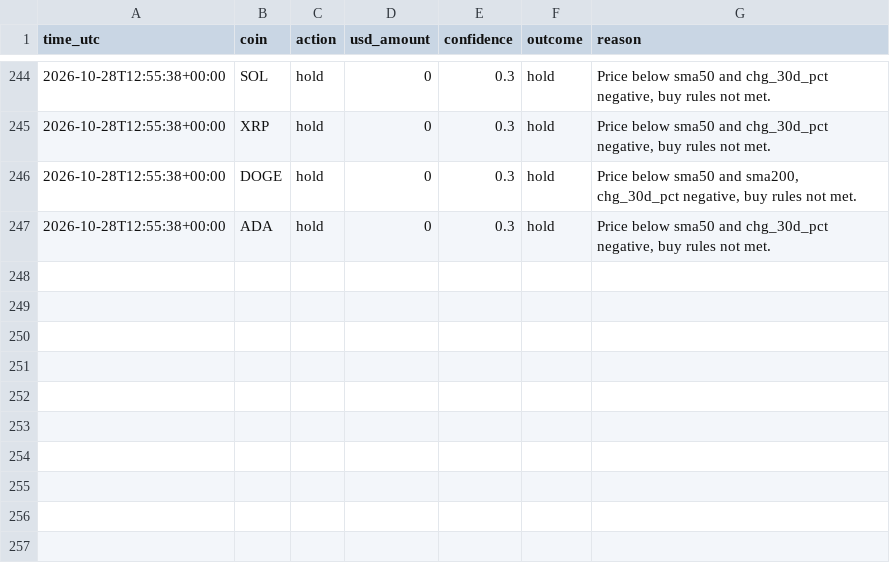
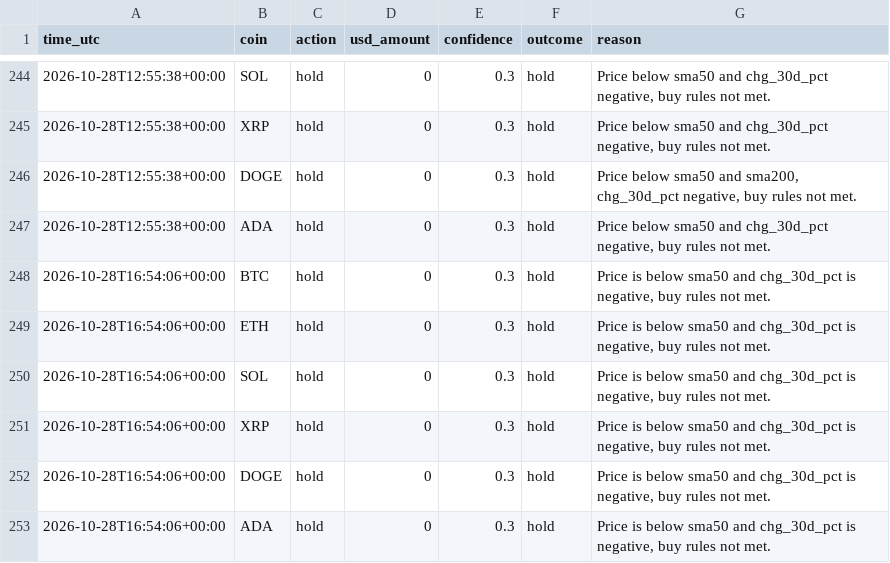
Before and after one commit to byw4dm22yg-a11y/-bot-dashboard, a CSV file: data/crypto_decisions.csv, drawn as a sheet; only a part is shown, gaps mark what is left out.

Commit message:
update data/crypto_decisions.csv

```diff
--- a/data/crypto_decisions.csv
+++ b/data/crypto_decisions.csv
@@ -247 +247,7 @@ time_utc,coin,action,usd_amount,confidence,outcome,reason
 2026-10-28T12:55:38+00:00,ADA,hold,0,0.3,hold,"Price below sma50 and chg_30d_pct negative, buy rules not met."
+2026-10-28T16:54:06+00:00,BTC,hold,0,0.3,hold,"Price is below sma50 and chg_30d_pct is negative, buy rules not met."
+2026-10-28T16:54:06+00:00,ETH,hold,0,0.3,hold,"Price is below sma50 and chg_30d_pct is negative, buy rules not met."
+2026-10-28T16:54:06+00:00,SOL,hold,0,0.3,hold,"Price is below sma50 and chg_30d_pct is negative, buy rules not met."
+2026-10-28T16:54:06+00:00,XRP,hold,0,0.3,hold,"Price is below sma50 and chg_30d_pct is negative, buy rules not met."
+2026-10-28T16:54:06+00:00,DOGE,hold,0,0.3,hold,"Price is below sma50 and chg_30d_pct is negative, buy rules not met."
+2026-10-28T16:54:06+00:00,ADA,hold,0,0.3,hold,"Price is below sma50 and chg_30d_pct is negative, buy rules not met."
```
